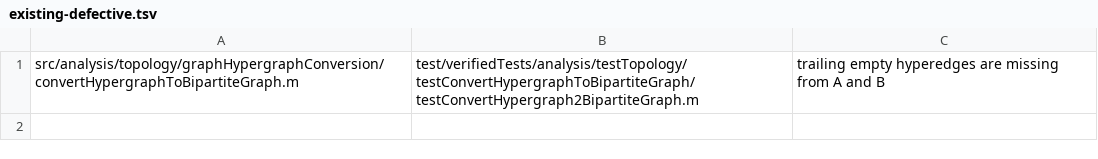
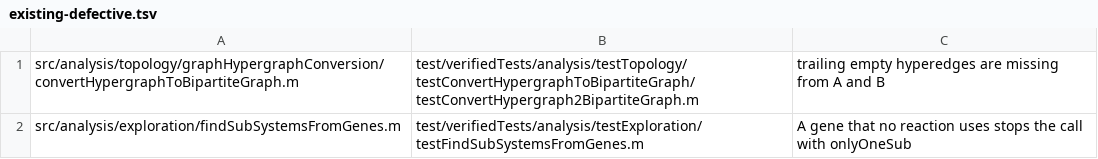
Before and after one commit to opencobra/cobratoolbox, a TSV file: specs/20261113-142115-test-backfill-tiers/inventory/existing-defective.tsv, drawn as a sheet; the diff names each change by its address in the sheet, - before the commit and + after, or states it on an @@ line.

```diff
--- a/specs/20261113-142115-test-backfill-tiers/inventory/existing-defective.tsv
+++ b/specs/20261113-142115-test-backfill-tiers/inventory/existing-defective.tsv
+row 2: src/analysis/exploration/findSubSystemsFromGenes.m | test/verifiedTests/analysis/testExploration/testFindSubSystemsFromGenes.m | A gene that no reaction uses stops the call with onlyOneSub
```
Also changed, not shown: specs/20261113-142115-test-backfill-tiers/inventory/extra-edges.tsv, specs/20261113-142115-test-backfill-tiers/inventory/quarantine-seeds.tsv, 51 other files.
